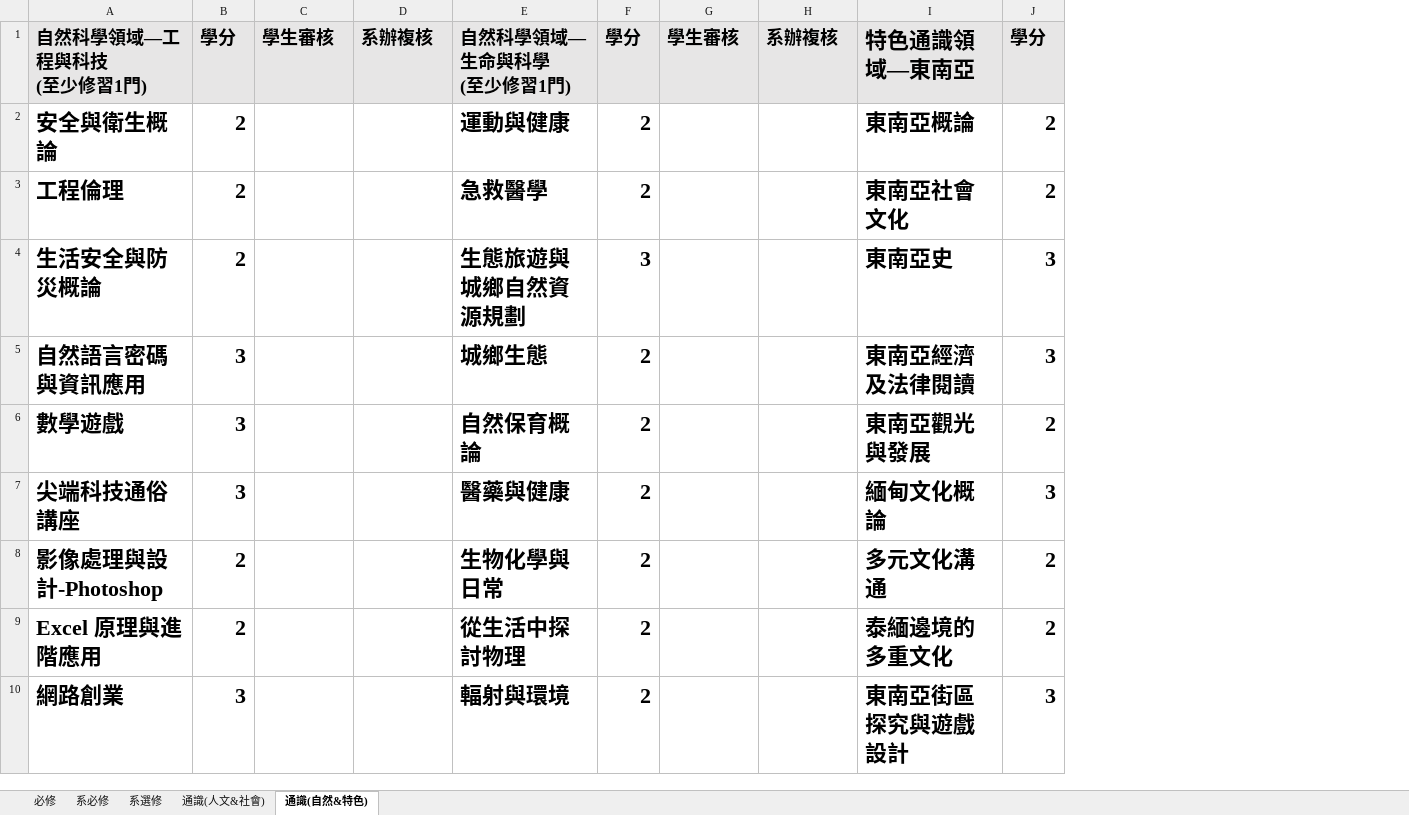
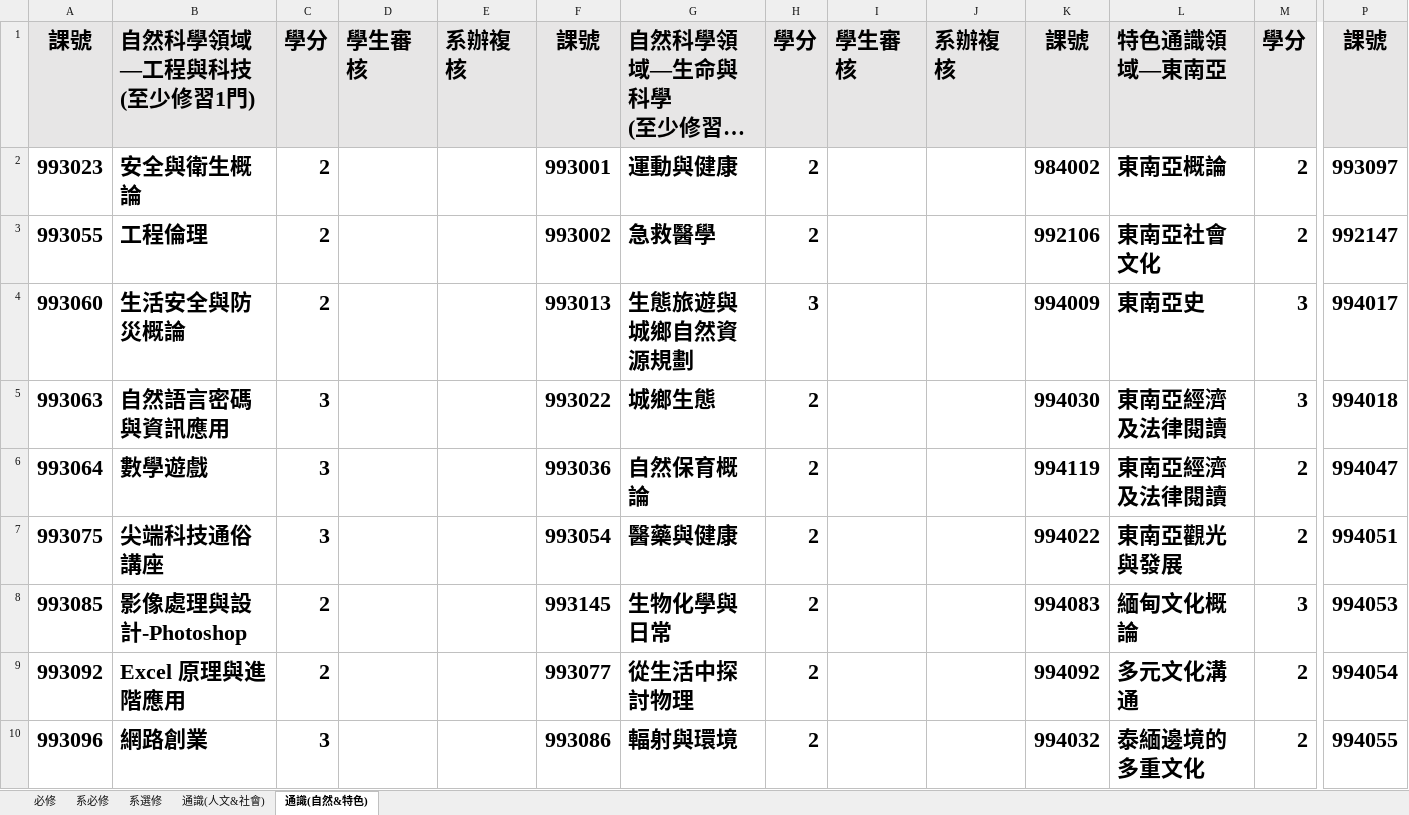
Before and after one commit to tommygood/imCredit, an Excel workbook: media/Excel/109_data.xlsx, sheet 通識(自然&特色), drawn as a sheet; only a part is shown, gaps mark what is left out; long unchanged cells end in …; values as stored, in another font and other column widths than the file's, no borders; addresses are those after the commit; the diff covers the shown part only; the diff names each change by its address in the sheet, - before the commit and + after, or states it on an @@ line.

```diff
--- a/media/Excel/109_data.xlsx (sheet 通識(自然&特色))
+++ b/media/Excel/109_data.xlsx (sheet 通識(自然&特色))
+column A, rows 1-10: 課號 | 993023 | 993055 | 993060 | 993063 | 993064 | 993075 | 993085 | 993092 | 993096
+column F, rows 1-10: 課號 | 993001 | 993002 | 993013 | 993022 | 993036 | 993054 | 993145 | 993077 | 993086
+column K, rows 1-10: 課號 | 984002 | 992106 | 994009 | 994030 | 994119 | 994022 | 994083 | 994092 | 994032
+column P, rows 1-10: 課號 | 993097 | 992147 | 994017 | 994018 | 994047 | 994051 | 994053 | 994054 | 994055
@@ B1:E1 text size: larger @@
@@ G1:J1 text size: larger @@
@@ M1 text size: larger @@
-L6: 東南亞觀光與發展
+L6: 東南亞經濟及法律閱讀
-L7: 緬甸文化概論
+L7: 東南亞觀光與發展
-M7: 3
+M7: 2
-L8: 多元文化溝通
+L8: 緬甸文化概論
-M8: 2
+M8: 3
-L9: 泰緬邊境的多重文化
+L9: 多元文化溝通
-L10: 東南亞街區探究與遊戲設計
+L10: 泰緬邊境的多重文化
-M10: 3
+M10: 2
```
Also changed, not shown: 8 added rows, 6 removed rows, 89 edited cells and cell formats elsewhere in this sheet, sheet 系選修, sheet 通識(人文&社會), sheet 系必修, sheet 必修, 7 other files.
